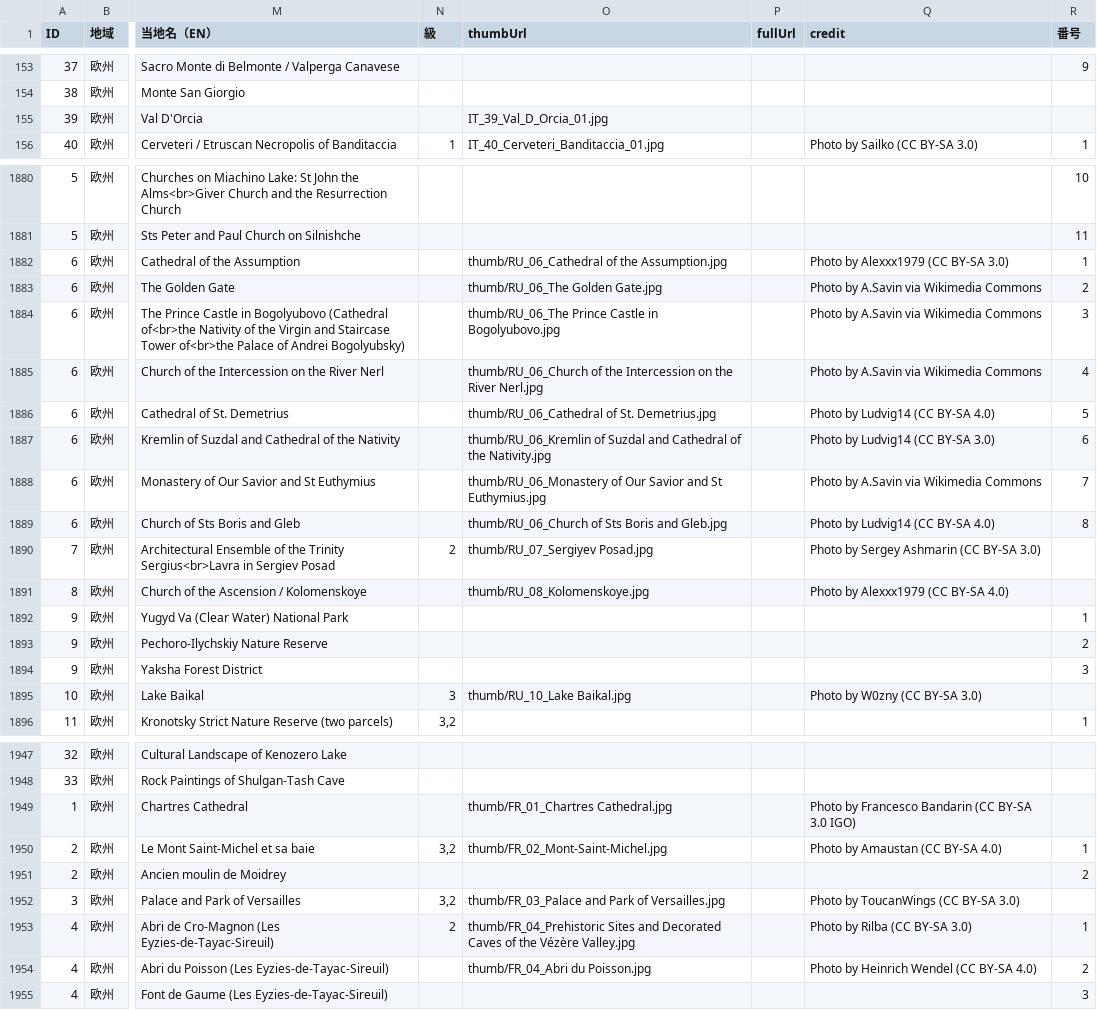
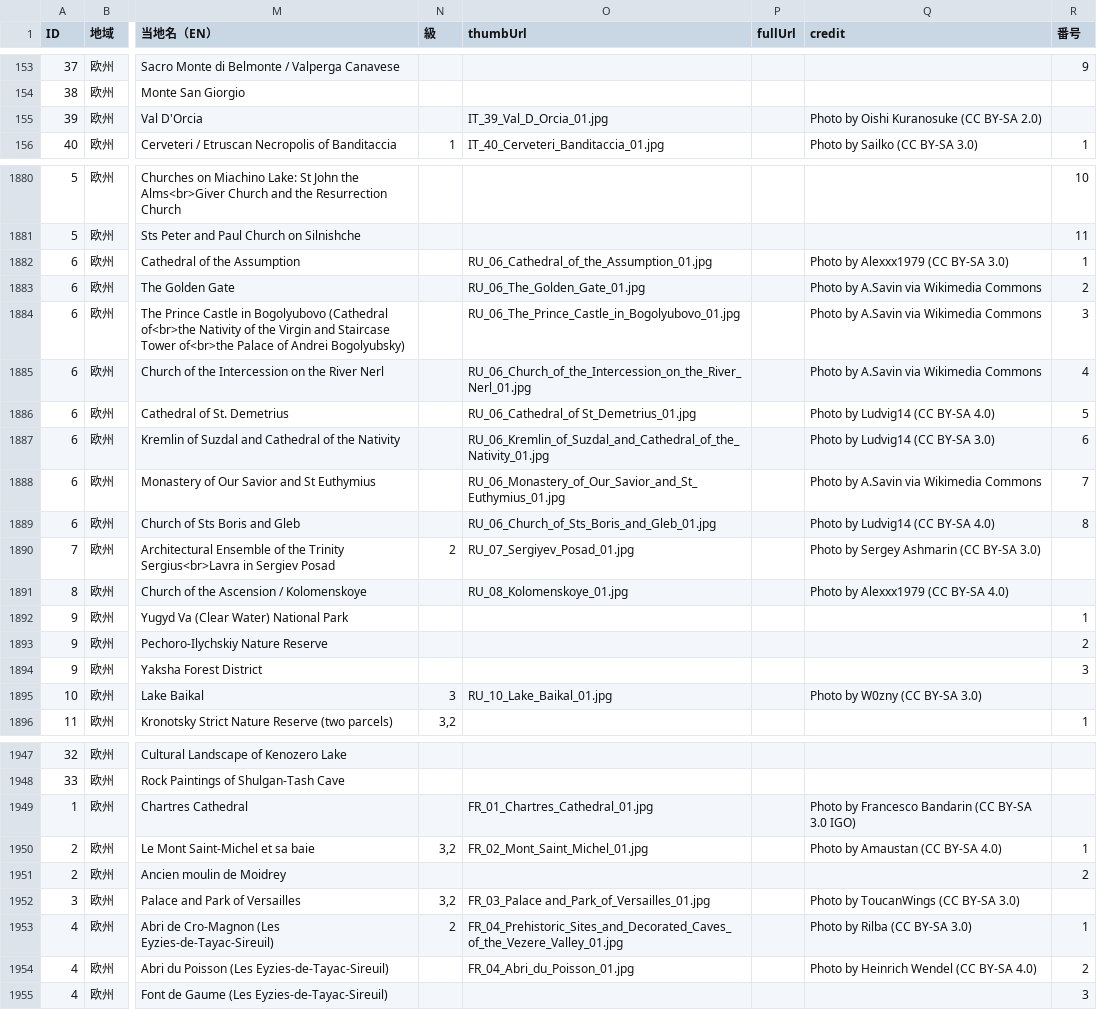
Before and after one commit to hyukis1867/World-Heritage-map, a CSV file: places.csv, drawn as a sheet; only a part is shown, gaps mark what is left out; the diff covers the shown part only; the diff names each change by its address in the sheet, - before the commit and + after, or states it on an @@ line.

```diff
--- a/places.csv
+++ b/places.csv
-Q155 (credit): (empty)
+Q155 (credit): Photo by Oishi Kuranosuke (CC BY-SA 2.0)
-O1882 (thumbUrl): thumb/RU_06_Cathedral of the Assumption.jpg
+O1882 (thumbUrl): RU_06_Cathedral_of_the_Assumption_01.jpg
-O1883 (thumbUrl): thumb/RU_06_The Golden Gate.jpg
+O1883 (thumbUrl): RU_06_The_Golden_Gate_01.jpg
-O1884 (thumbUrl): thumb/RU_06_The Prince Castle in Bogolyubovo.jpg
+O1884 (thumbUrl): RU_06_The_Prince_Castle_in_Bogolyubovo_01.jpg
-O1885 (thumbUrl): thumb/RU_06_Church of the Intercession on the River Nerl.jpg
+O1885 (thumbUrl): RU_06_Church_of_the_Intercession_on_the_River_Nerl_01.jpg
-O1886 (thumbUrl): thumb/RU_06_Cathedral of St. Demetrius.jpg
+O1886 (thumbUrl): RU_06_Cathedral_of St_Demetrius_01.jpg
-O1887 (thumbUrl): thumb/RU_06_Kremlin of Suzdal and Cathedral of the Nativity.jpg
+O1887 (thumbUrl): RU_06_Kremlin_of_Suzdal_and_Cathedral_of_the_Nativity_01.jpg
-O1888 (thumbUrl): thumb/RU_06_Monastery of Our Savior and St Euthymius.jpg
+O1888 (thumbUrl): RU_06_Monastery_of_Our_Savior_and_St_Euthymius_01.jpg
-O1889 (thumbUrl): thumb/RU_06_Church of Sts Boris and Gleb.jpg
+O1889 (thumbUrl): RU_06_Church_of_Sts_Boris_and_Gleb_01.jpg
-O1890 (thumbUrl): thumb/RU_07_Sergiyev Posad.jpg
+O1890 (thumbUrl): RU_07_Sergiyev_Posad_01.jpg
-O1891 (thumbUrl): thumb/RU_08_Kolomenskoye.jpg
+O1891 (thumbUrl): RU_08_Kolomenskoye_01.jpg
-O1895 (thumbUrl): thumb/RU_10_Lake Baikal.jpg
+O1895 (thumbUrl): RU_10_Lake_Baikal_01.jpg
-O1949 (thumbUrl): thumb/FR_01_Chartres Cathedral.jpg
+O1949 (thumbUrl): FR_01_Chartres_Cathedral_01.jpg
-O1950 (thumbUrl): thumb/FR_02_Mont-Saint-Michel.jpg
+O1950 (thumbUrl): FR_02_Mont_Saint_Michel_01.jpg
-O1952 (thumbUrl): thumb/FR_03_Palace and Park of Versailles.jpg
+O1952 (thumbUrl): FR_03_Palace and_Park_of_Versailles_01.jpg
-O1953 (thumbUrl): thumb/FR_04_Prehistoric Sites and Decorated Caves of the Vézère Valley.jpg
+O1953 (thumbUrl): FR_04_Prehistoric_Sites_and_Decorated_Caves_of_the_Vezere_Valley_01.jpg
-O1954 (thumbUrl): thumb/FR_04_Abri du Poisson.jpg
+O1954 (thumbUrl): FR_04_Abri_du_Poisson_01.jpg
```
Also changed, not shown: 11 edited cells elsewhere in this file, 55 other files.
